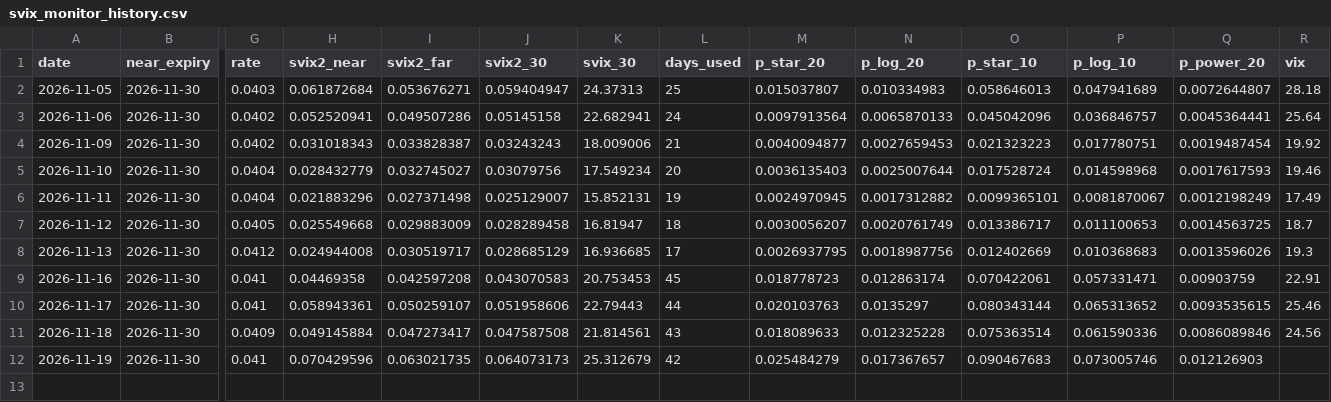
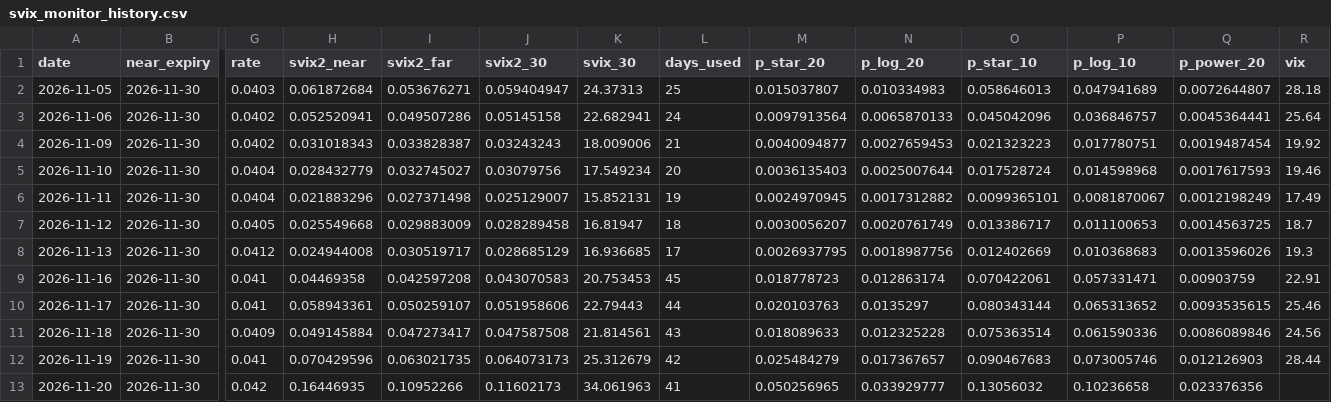
Before and after one commit to Jimmyzheng0516/svix-crash-monitor, a CSV file: svix_monitor_history.csv, drawn as a sheet; only a part is shown, gaps mark what is left out; rows hold the shown columns only; the diff names each change by its address in the sheet, - before the commit and + after, or states it on an @@ line.

```diff
--- a/svix_monitor_history.csv
+++ b/svix_monitor_history.csv
-R12 (vix): (empty)
+R12 (vix): 28.44
+row 13: 2026-11-20 | 2026-11-30 | 0.042 | 0.16446935 | 0.10952266 | 0.11602173 | 34.061963 | 41 | 0.050256965 | 0.033929777 | 0.13056032 | 0.10236658 | 0.023376356
```
